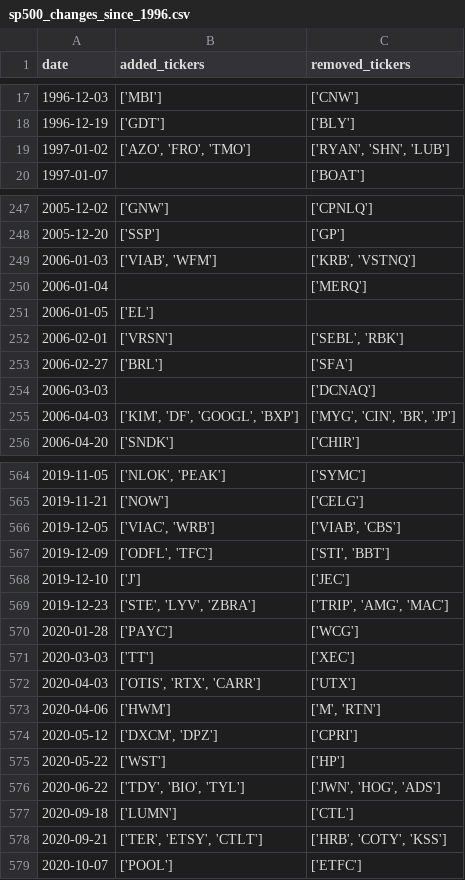
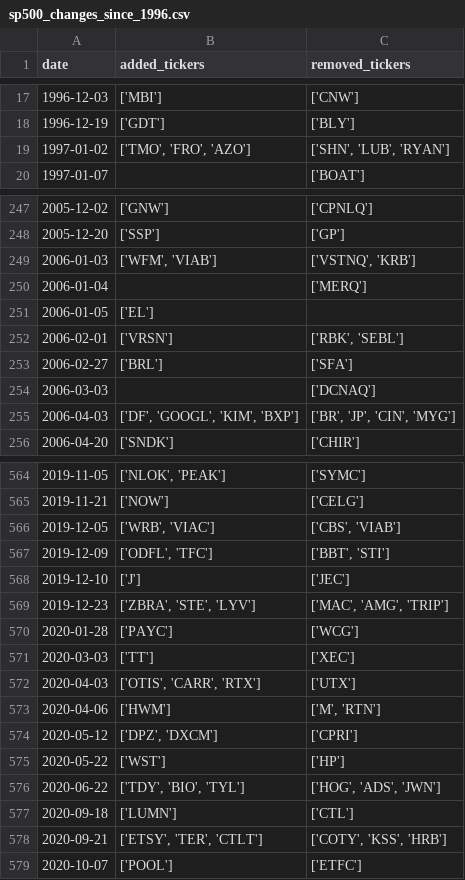
Before and after one commit to chinobing/historical_sp500_constituents, a CSV file: sp500_changes_since_1996.csv, drawn as a sheet; only a part is shown, gaps mark what is left out; the diff covers the shown part only.

```diff
--- a/sp500_changes_since_1996.csv
+++ b/sp500_changes_since_1996.csv
@@ -18,3 +18,3 @@ date,added_tickers,removed_tickers
 1996-12-19,['GDT'],['BLY']
-1997-01-02,"['AZO', 'FRO', 'TMO']","['RYAN', 'SHN', 'LUB']"
+1997-01-02,"['TMO', 'FRO', 'AZO']","['SHN', 'LUB', 'RYAN']"
 1997-01-07,,['BOAT']
@@ -248,9 +248,9 @@ date,added_tickers,removed_tickers
 2005-12-20,['SSP'],['GP']
-2006-01-03,"['VIAB', 'WFM']","['KRB', 'VSTNQ']"
+2006-01-03,"['WFM', 'VIAB']","['VSTNQ', 'KRB']"
 2006-01-04,,['MERQ']
 2006-01-05,['EL'],
-2006-02-01,['VRSN'],"['SEBL', 'RBK']"
+2006-02-01,['VRSN'],"['RBK', 'SEBL']"
 2006-02-27,['BRL'],['SFA']
 2006-03-03,,['DCNAQ']
-2006-04-03,"['KIM', 'DF', 'GOOGL', 'BXP']","['MYG', 'CIN', 'BR', 'JP']"
+2006-04-03,"['DF', 'GOOGL', 'KIM', 'BXP']","['BR', 'JP', 'CIN', 'MYG']"
 2006-04-20,['SNDK'],['CHIR']
@@ -565,15 +565,15 @@ date,added_tickers,removed_tickers
 2019-11-21,['NOW'],['CELG']
-2019-12-05,"['VIAC', 'WRB']","['VIAB', 'CBS']"
-2019-12-09,"['ODFL', 'TFC']","['STI', 'BBT']"
+2019-12-05,"['WRB', 'VIAC']","['CBS', 'VIAB']"
+2019-12-09,"['ODFL', 'TFC']","['BBT', 'STI']"
 2019-12-10,['J'],['JEC']
-2019-12-23,"['STE', 'LYV', 'ZBRA']","['TRIP', 'AMG', 'MAC']"
+2019-12-23,"['ZBRA', 'STE', 'LYV']","['MAC', 'AMG', 'TRIP']"
 2020-01-28,['PAYC'],['WCG']
 2020-03-03,['TT'],['XEC']
-2020-04-03,"['OTIS', 'RTX', 'CARR']",['UTX']
+2020-04-03,"['OTIS', 'CARR', 'RTX']",['UTX']
 2020-04-06,['HWM'],"['M', 'RTN']"
-2020-05-12,"['DXCM', 'DPZ']",['CPRI']
+2020-05-12,"['DPZ', 'DXCM']",['CPRI']
 2020-05-22,['WST'],['HP']
-2020-06-22,"['TDY', 'BIO', 'TYL']","['JWN', 'HOG', 'ADS']"
+2020-06-22,"['TDY', 'BIO', 'TYL']","['HOG', 'ADS', 'JWN']"
 2020-09-18,['LUMN'],['CTL']
-2020-09-21,"['TER', 'ETSY', 'CTLT']","['HRB', 'COTY', 'KSS']"
+2020-09-21,"['ETSY', 'TER', 'CTLT']","['COTY', 'KSS', 'HRB']"
 2020-10-07,['POOL'],['ETFC']
```
Also changed, not shown: 97 edited cells elsewhere in this file, 1 other file.
